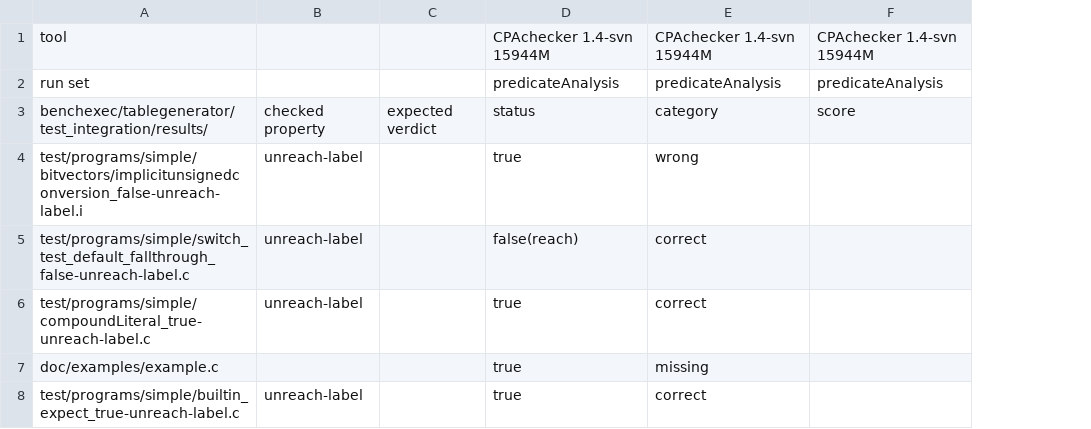
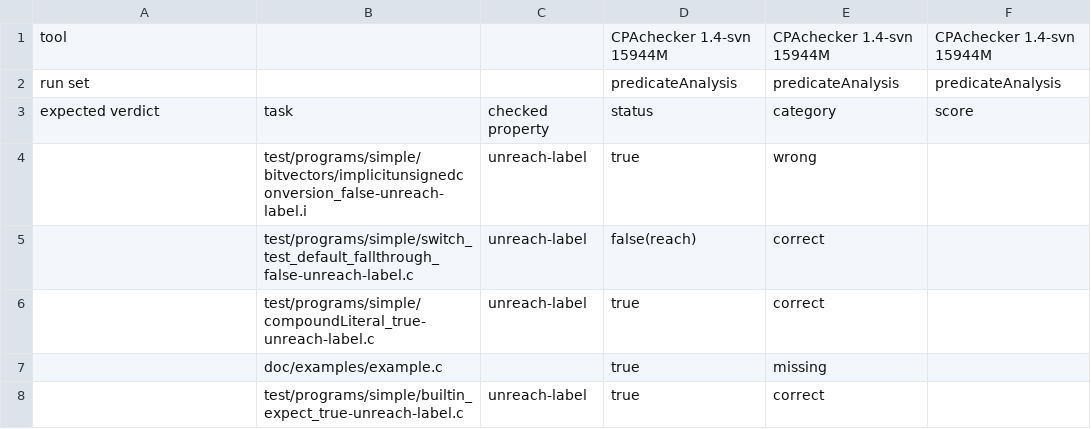
Before and after one commit to sosy-lab/benchexec, a CSV file: benchexec/tablegenerator/test_integration/expected/simple-table-with-taskidcolumns.table.csv, drawn as a sheet; only a part is shown; removed rows and columns are numbered as before the commit, all else as after; the diff names each change by its address in the sheet, - before the commit and + after, or states it on an @@ line.

Commit message:
Honoring the <taskidcolumn> order given by the user, 'relevant_id_columns' changed to an ordered list of indices, correcting the typo, using the chosen name for the task-name column, completing the table.dtd.

```diff
--- a/benchexec/tablegenerator/test_integration/expected/simple-table-with-taskidcolumns.table.csv
+++ b/benchexec/tablegenerator/test_integration/expected/simple-table-with-taskidcolumns.table.csv
+column B, rows 3-8: task | test/programs/simple/bitvectors/implicitunsignedconversion_false-unreach-label.i | test/programs/simple/switch_test_default_fallthrough_false-unreach-label.c | test/programs/simple/compoundLiteral_true-unreach-label.c | doc/examples/example.c | test/programs/simple/builtin_expect_true-unreach-label.c
-column C, row 3: expected verdict
-A3: benchexec/tablegenerator/test_integration/results/
+A3: expected verdict
-A4: test/programs/simple/bitvectors/implicitunsignedconversion_false-unreach-label.i
+A4: (empty)
-A5: test/programs/simple/switch_test_default_fallthrough_false-unreach-label.c
+A5: (empty)
-A6: test/programs/simple/compoundLiteral_true-unreach-label.c
+A6: (empty)
-A7: doc/examples/example.c
+A7: (empty)
-A8: test/programs/simple/builtin_expect_true-unreach-label.c
+A8: (empty)
```
Also changed, not shown: 6 other files.
